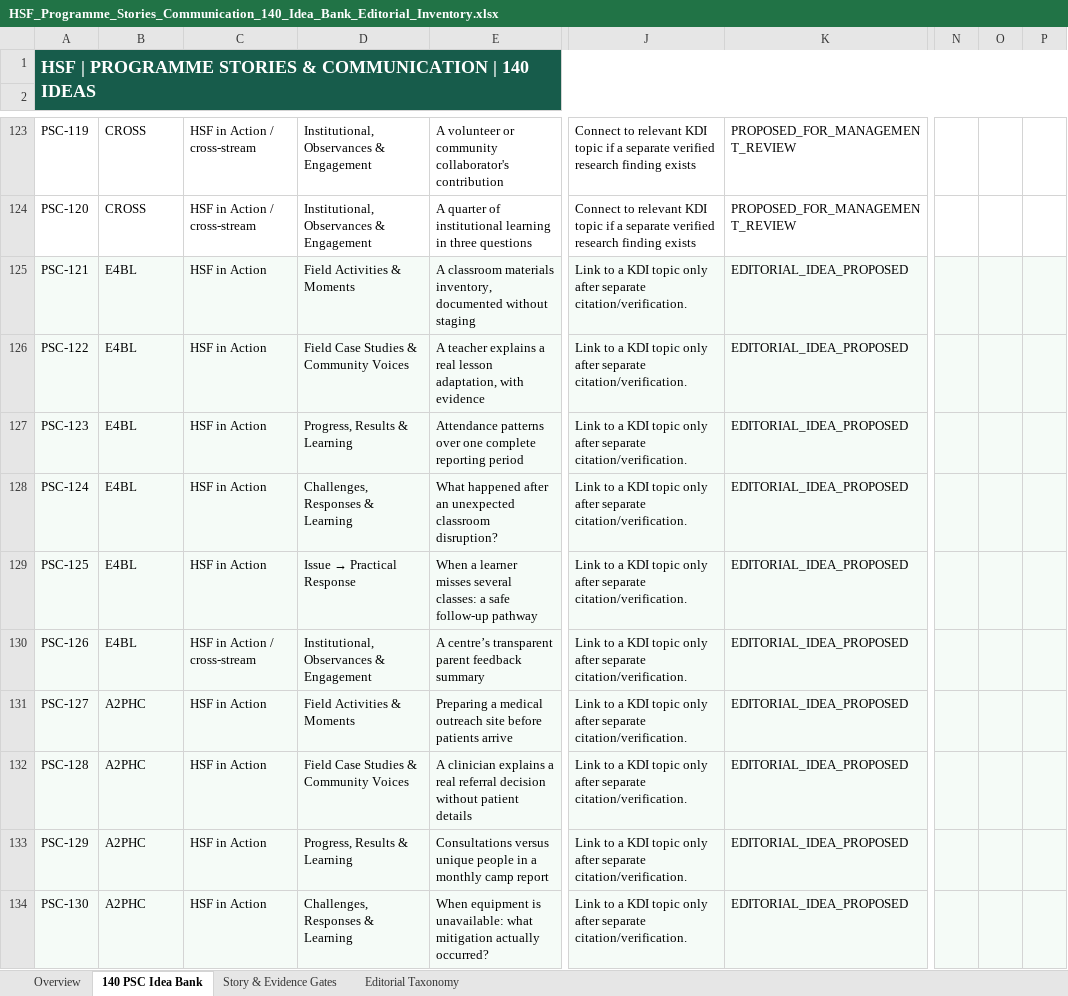
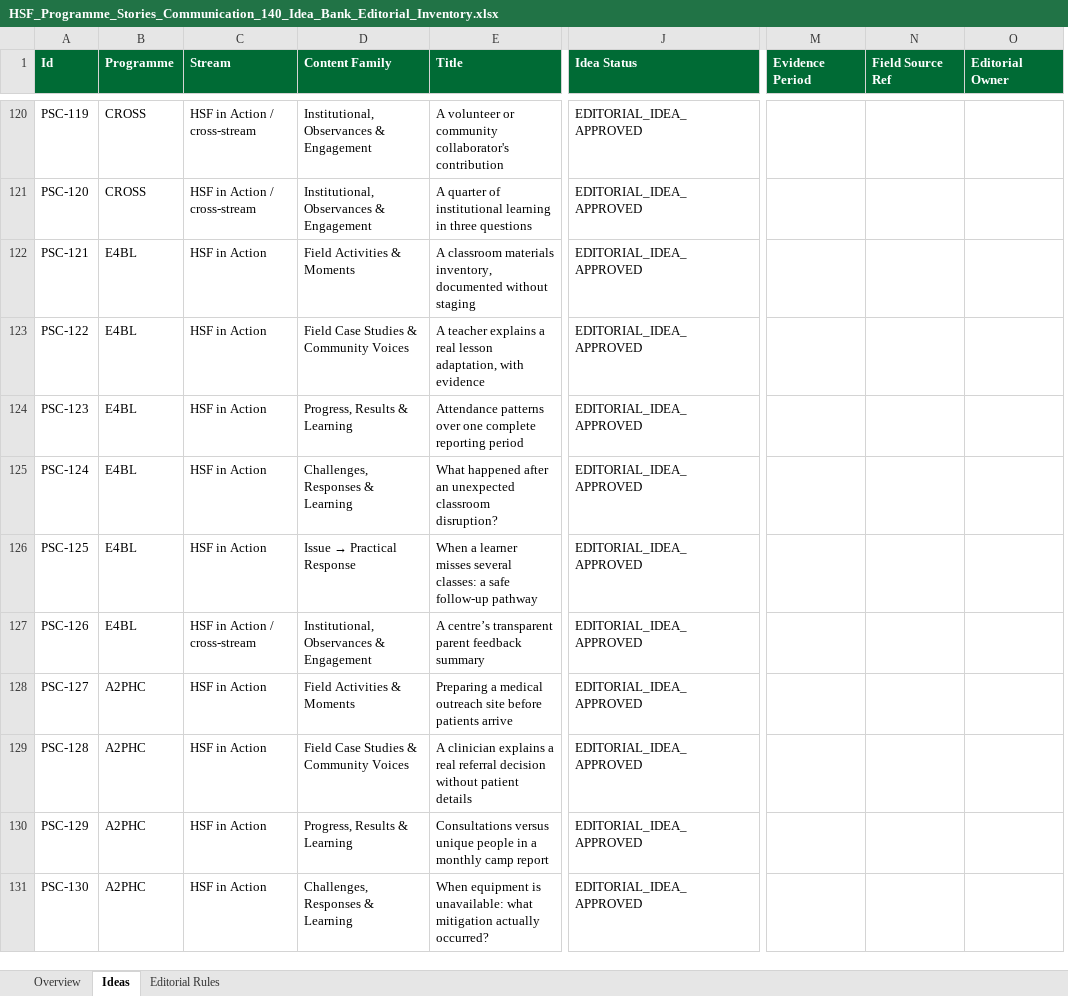
Before and after one commit to SaifulIslamDS/hsfdigitalhub, an Excel workbook: communication/research/HSF_Programme_Stories_Communication_140_Idea_Bank_Editorial_Inventory.xlsx, sheet Ideas, drawn as a sheet; only a part is shown, gaps mark what is left out; values as stored, in another font and other column widths than the file's, no borders; table styles not drawn; removed rows and columns are numbered as before the commit, all else as after; rows hold the shown columns only; the diff covers the shown part only; the diff names each change by its address in the sheet, - before the commit and + after, or states it on an @@ line.

Commit message:
Expand HSF Knowledge Hub v1.9.0 to 400 editorial ideas

```diff
--- a/communication/research/HSF_Programme_Stories_Communication_140_Idea_Bank_Editorial_Inventory.xlsx (sheet Ideas)
+++ b/communication/research/HSF_Programme_Stories_Communication_140_Idea_Bank_Editorial_Inventory.xlsx (sheet Ideas)
-sheet tab: 140 PSC Idea Bank
+sheet tab: Ideas
-sheet tab: Story & Evidence Gates
+sheet tab: Editorial Rules
-sheet tab: Editorial Taxonomy
-column J, rows 123-134: Connect to relevant KDI topic if a separate verified research finding exists | Connect to relevant KDI topic if a separate verified research finding exists | Link to a KDI topic only after separate citation/verification. | Link to a KDI topic only after separate citation/verification. | Link to a KDI topic only after separate citation/verification. | Link to a KDI topic only after separate citation/verification. | Link to a KDI topic only after separate citation/verification. | Link to a KDI topic only after separate citation/verification. | Link to a KDI topic only after separate citation/verification. | Link to a KDI topic only after separate citation/verification. | Link to a KDI topic only after separate citation/verification. | Link to a KDI topic only after separate citation/verification.
-column K, rows 123-134: PROPOSED_FOR_MANAGEMENT_REVIEW | PROPOSED_FOR_MANAGEMENT_REVIEW | EDITORIAL_IDEA_PROPOSED | EDITORIAL_IDEA_PROPOSED | EDITORIAL_IDEA_PROPOSED | EDITORIAL_IDEA_PROPOSED | EDITORIAL_IDEA_PROPOSED | EDITORIAL_IDEA_PROPOSED | EDITORIAL_IDEA_PROPOSED | EDITORIAL_IDEA_PROPOSED | EDITORIAL_IDEA_PROPOSED | EDITORIAL_IDEA_PROPOSED
+column J (Idea Status), rows 120-131: all EDITORIAL_IDEA_APPROVED
-column N, empty
-column O, empty
-column P, empty
+column M (Evidence Period), empty
+column N (Field Source Ref), empty
+column O (Editorial Owner), empty
-row 1: HSF | PROGRAMME STORIES & COMMUNICATION | 140 IDEAS
-row 1: (empty)
+row 1: Id | Programme | Stream | Content Family | Title | Idea Status | Evidence Period | Field Source Ref | Editorial Owner
-A122:E131 fill: #F5FBF7
+A122:E131 fill: none
```
Also changed, not shown: 2 removed rows and cell formats elsewhere in this sheet, sheet Editorial Rules, sheet Overview, 38 other files.
